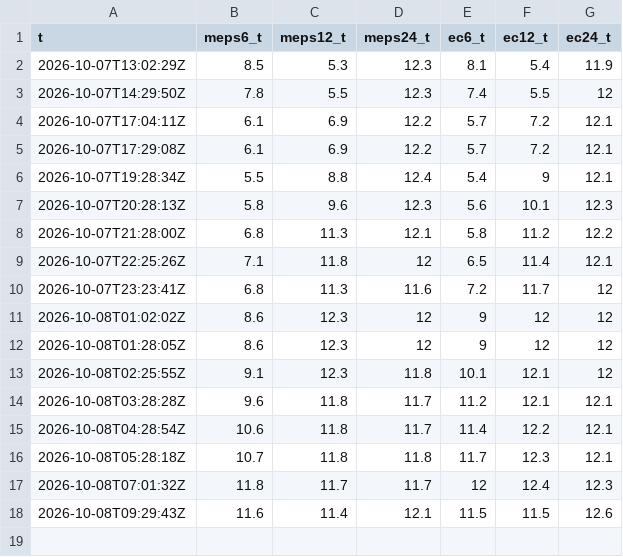
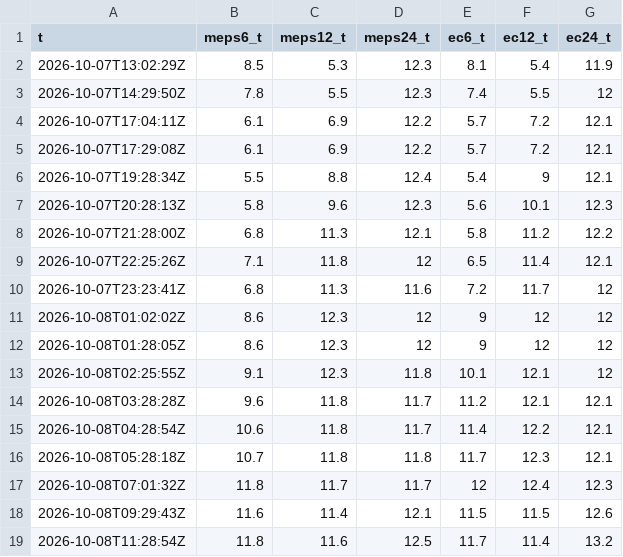
Before and after one commit to Sambbor/Vantaakeli, a CSV file: data/models-2026-10.csv, drawn as a sheet; the diff names each change by its address in the sheet, - before the commit and + after, or states it on an @@ line.

```diff
--- a/data/models-2026-10.csv
+++ b/data/models-2026-10.csv
+row 19: 2026-10-08T11:28:54Z | 11.8 | 11.6 | 12.5 | 11.7 | 11.4 | 13.2
```
Also changed, not shown: data/met-2026-10.csv, data/obs-2026-10.csv, 4 other files.
